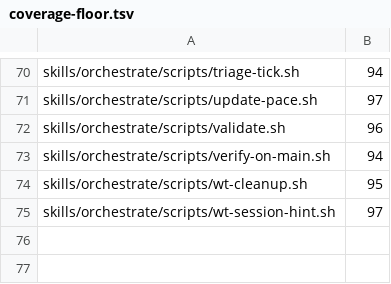
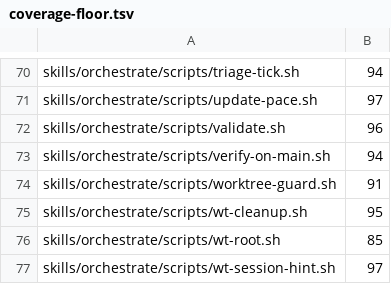
Before and after one commit to kaeawc/waaagh, a TSV file: dev/coverage-floor.tsv, drawn as a sheet; only a part is shown, gaps mark what is left out; the diff names each change by its address in the sheet, - before the commit and + after, or states it on an @@ line.

```diff
--- a/dev/coverage-floor.tsv
+++ b/dev/coverage-floor.tsv
+row 74: skills/orchestrate/scripts/worktree-guard.sh | 91
+row 76: skills/orchestrate/scripts/wt-root.sh | 85
```
Also changed, not shown: 12 other files.
